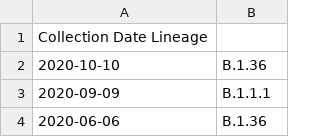
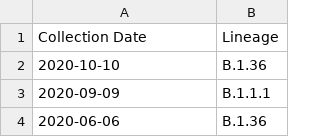
Before and after one commit to Jgergely11/test2, a TSV file: Pakistan_Wuhan_Pangolin1.tsv, drawn as a sheet; only a part is shown.

Commit message:
Update Pakistan_Wuhan_Pangolin1.tsv

```diff
--- a/Pakistan_Wuhan_Pangolin1.tsv
+++ b/Pakistan_Wuhan_Pangolin1.tsv
@@ -1,2 +1,2 @@
-Collection Date Lineage
+Collection Date	Lineage
 2020-10-10	B.1.36
```
